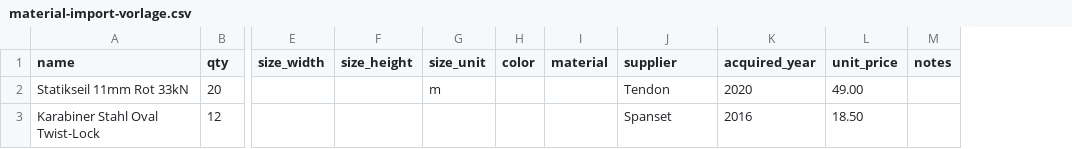
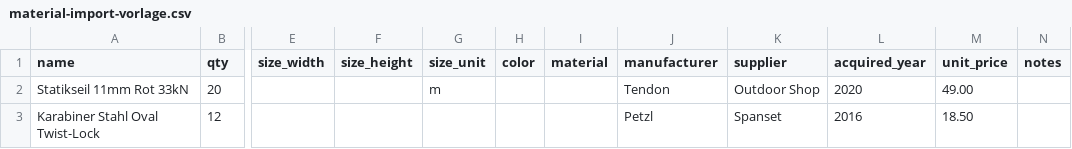
Before and after one commit to eMatChef/eMatChef1, a CSV file: frontend/public/templates/material-import-vorlage.csv, drawn as a sheet; only a part is shown, gaps mark what is left out; addresses are those after the commit; the diff names each change by its address in the sheet, - before the commit and + after, or states it on an @@ line.

Commit message:
feat: Material-Import mit Hersteller/Lieferant getrennt und Mapping-Scroll
Trennt Hersteller (Material) und Lieferant (Batch) in Zuordnung, Vorschau und Backend. Behebt horizontales Scrollen nur in der Mapping-Tabelle ohne Seiten-Scroll.

```diff
--- a/frontend/public/templates/material-import-vorlage.csv
+++ b/frontend/public/templates/material-import-vorlage.csv
+column J (manufacturer), rows 2-3: Tendon | Petzl
-K2 (supplier): Tendon
+K2 (supplier): Outdoor Shop
```
Also changed, not shown: 7 other files.
